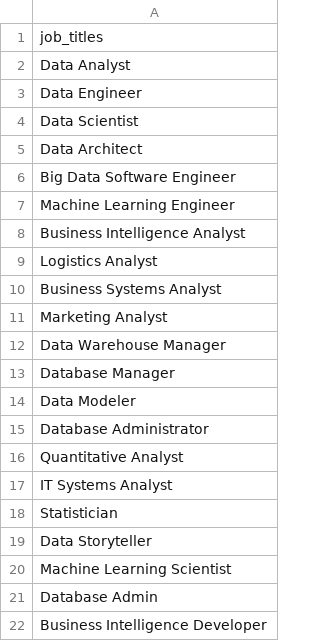
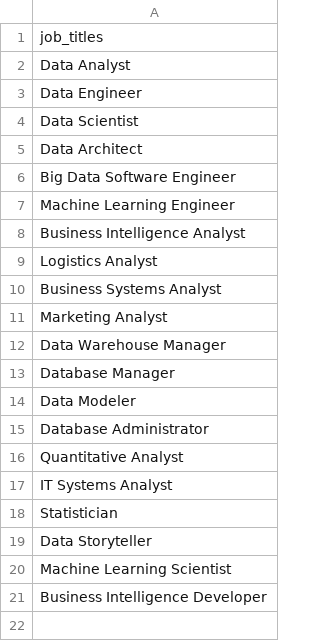
Before and after one commit to mriganv/Project-3, a CSV file: Project 4 files/Resources/job_titles.csv, drawn as a sheet.

```diff
--- a/Project 4 files/Resources/job_titles.csv
+++ b/Project 4 files/Resources/job_titles.csv
@@ -20,3 +20,2 @@ Data Storyteller
 Machine Learning Scientist
-Database Admin
 Business Intelligence Developer
```
Also changed, not shown: Project 4 files/Resources/individual_job_listings/Data_Engineer_jobs.csv, Project 4 files/Resources/individual_job_listings/Data_Modeler_jobs.csv, 12 other files.
